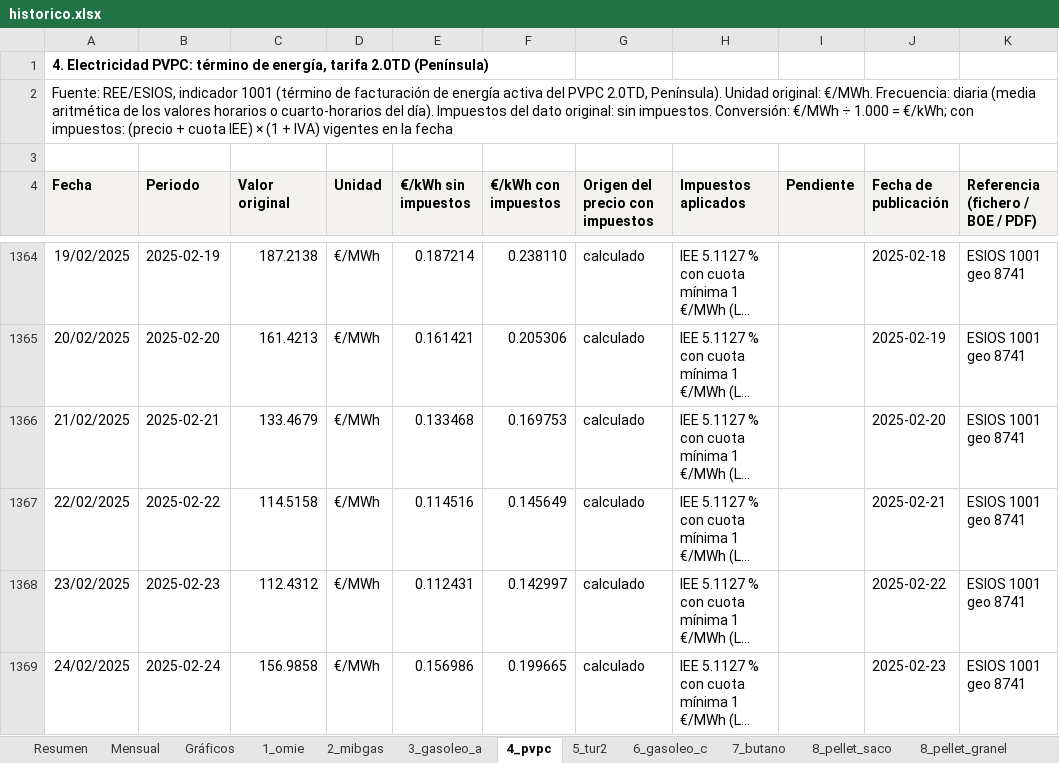
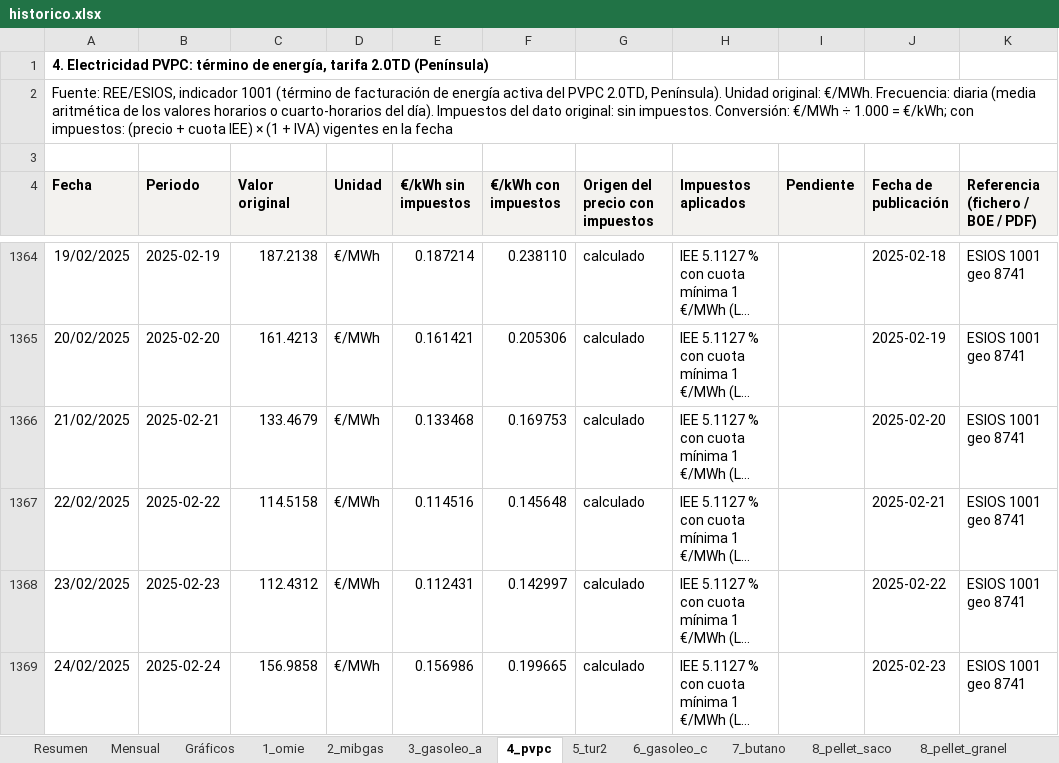
Before and after one commit to pablopardopazosgestan/cuadro-mando-precios-energia, an Excel workbook: sitio/informes/historico.xlsx, sheet 4_pvpc, drawn as a sheet; only a part is shown, gaps mark what is left out; long unchanged cells end in …; values as stored, in another font and other column widths than the file's, no borders; the diff covers the shown part only; the diff names each change by its address in the sheet, - before the commit and + after, or states it on an @@ line.

```diff
--- a/sitio/informes/historico.xlsx (sheet 4_pvpc)
+++ b/sitio/informes/historico.xlsx (sheet 4_pvpc)
-F1367 (€/kWh con impuestos): 0.145649
+F1367 (€/kWh con impuestos): 0.145648
```
Also changed, not shown: 56 edited cells elsewhere in this sheet, sheet Resumen, 7 other files.
